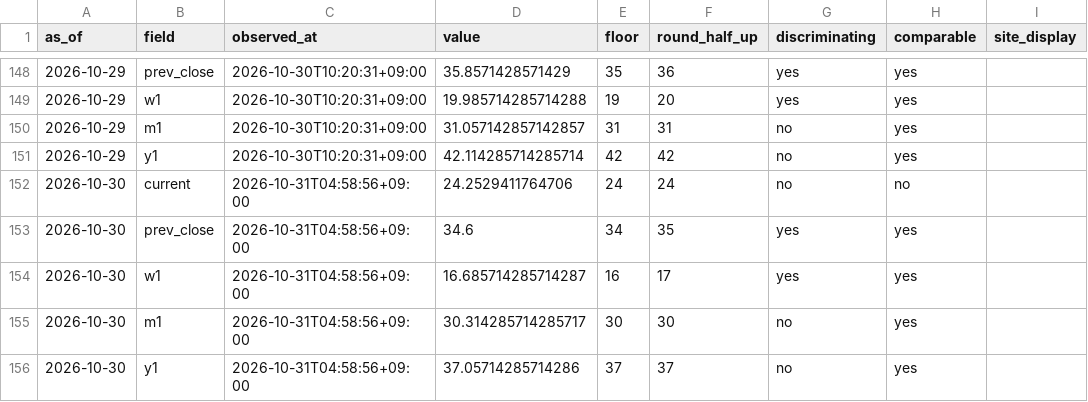
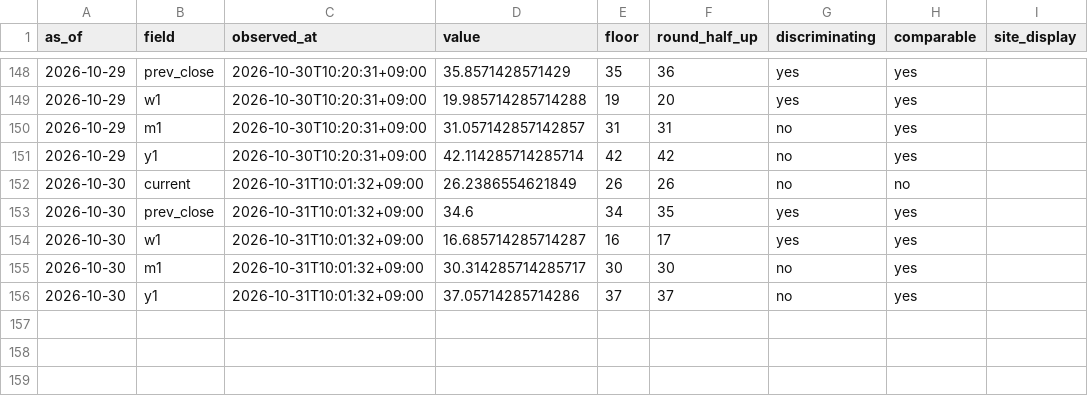
Before and after one commit to plhiroshiiq-spec/Fear-Greed, a CSV file: data/rounding_probe.csv, drawn as a sheet; only a part is shown, gaps mark what is left out; the diff names each change by its address in the sheet, - before the commit and + after, or states it on an @@ line.

```diff
--- a/data/rounding_probe.csv
+++ b/data/rounding_probe.csv
-C152:C156 (observed_at): 2026-10-31T04:58:56+09:00
+C152:C156 (observed_at): 2026-10-31T10:01:32+09:00
-D152 (value): 24.2529411764706
+D152 (value): 26.2386554621849
-E152 (floor): 24
+E152 (floor): 26
-F152 (round_half_up): 24
+F152 (round_half_up): 26
```
Also changed, not shown: data/history_us.csv, 2 other files.
